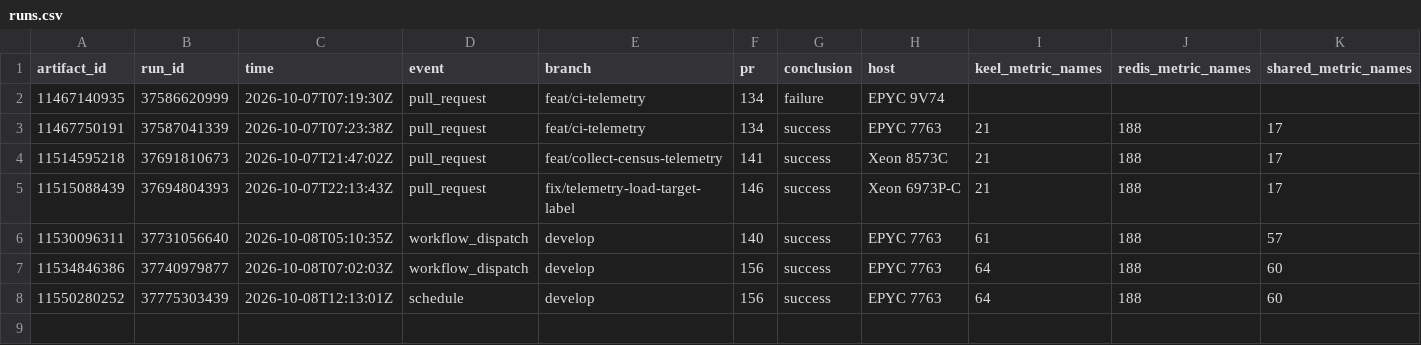
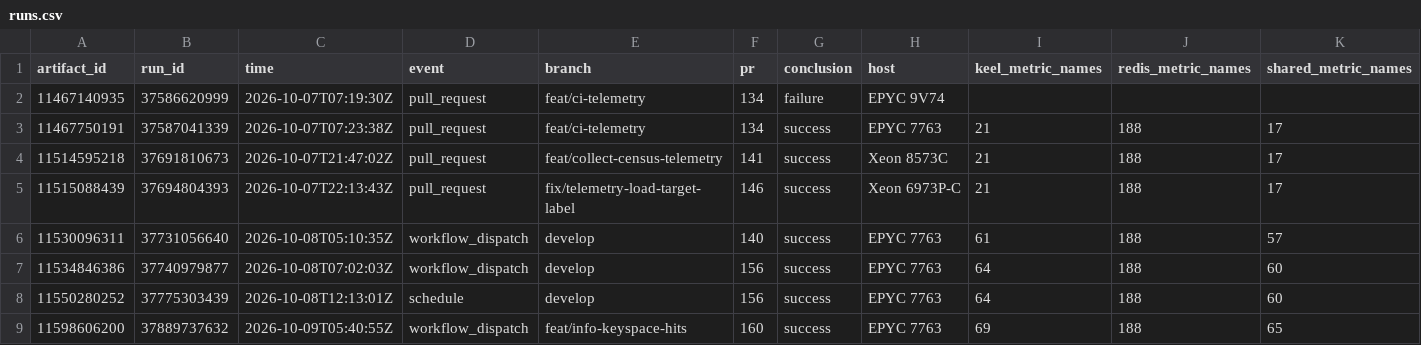
Before and after one commit to brandopakel/keel, a CSV file: telemetry/runs.csv, drawn as a sheet; only a part is shown; rows hold the shown columns only; the diff names each change by its address in the sheet, - before the commit and + after, or states it on an @@ line.

```diff
--- a/telemetry/runs.csv
+++ b/telemetry/runs.csv
+row 9: 11598606200 | 37889737632 | 2026-10-09T05:40:55Z | workflow_dispatch | feat/info-keyspace-hits | 160 | success | EPYC 7763 | 69 | 188 | 65
```
Also changed, not shown: telemetry/phases.csv.
